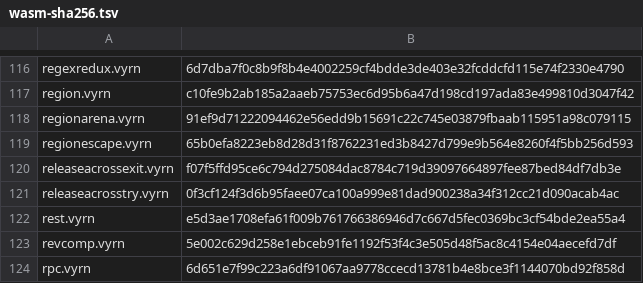
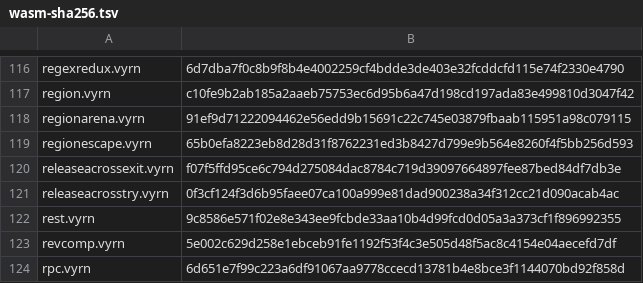
Before and after one commit to vyrn-lang/vyrn, a TSV file: rfcs/census/wasm-sha256.tsv, drawn as a sheet; only a part is shown, gaps mark what is left out; the diff covers the shown part only.

```diff
--- a/rfcs/census/wasm-sha256.tsv
+++ b/rfcs/census/wasm-sha256.tsv
@@ -121,3 +121,3 @@ releaseacrossexit.vyrn	f07f5ffd95ce6c794d275084dac8784c719d39097664897fee87bed84
 releaseacrosstry.vyrn	0f3cf124f3d6b95faee07ca100a999e81dad900238a34f312cc21d090acab4ac
-rest.vyrn	e5d3ae1708efa61f009b761766386946d7c667d5fec0369bc3cf54bde2ea55a4
+rest.vyrn	9c8586e571f02e8e343ee9fcbde33aa10b4d99fcd0d05a3a373cf1f896992355
 revcomp.vyrn	5e002c629d258e1ebceb91fe1192f53f4c3e505d48f5ac8c4154e04aecefd7df
```
Also changed, not shown: 14 edited cells elsewhere in this file, 3 other files.
